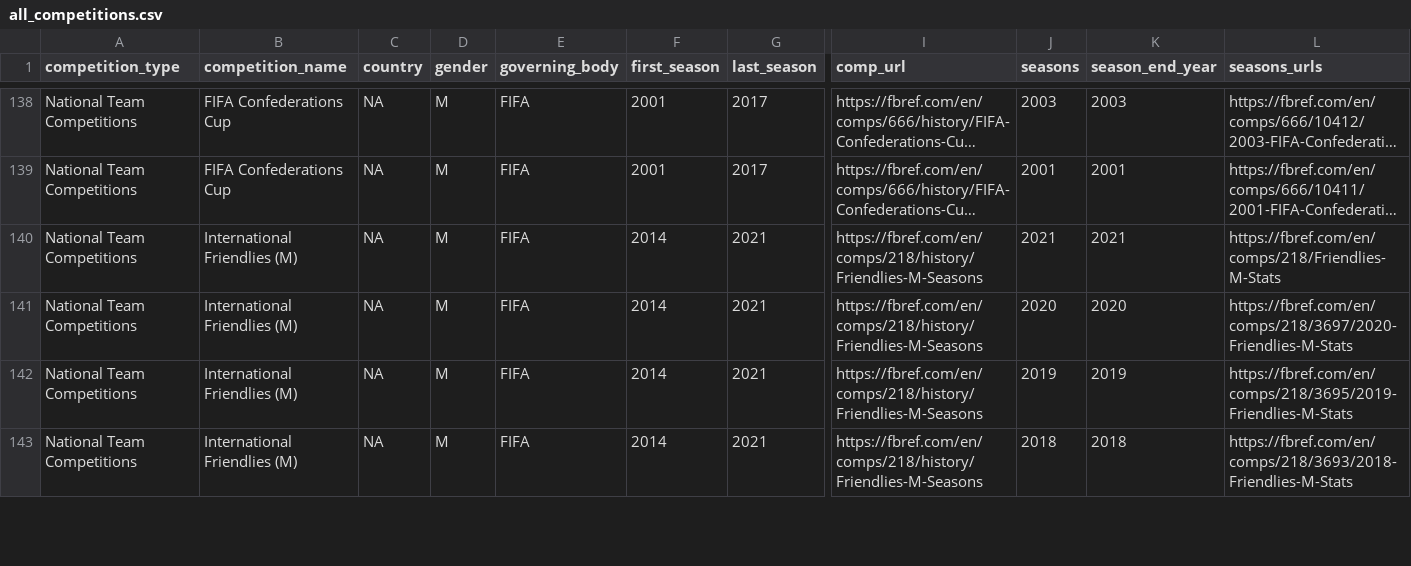
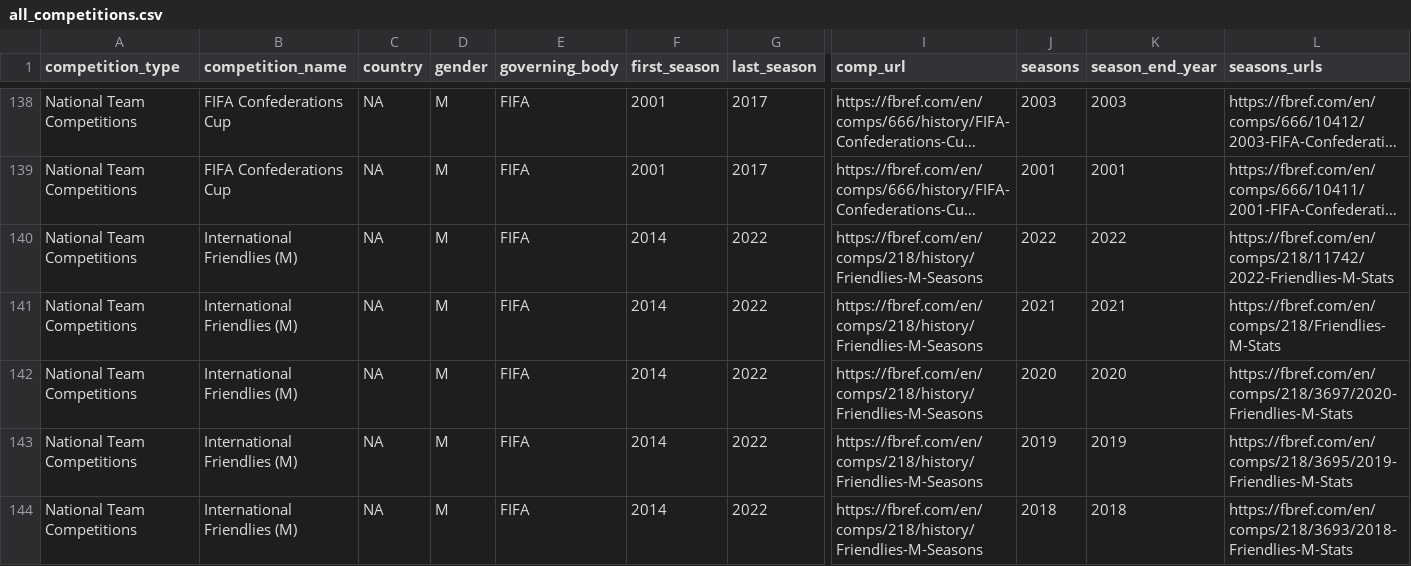
Before and after one commit to JaseZiv/worldfootballR_data, a CSV file: raw-data/all_leages_and_cups/all_competitions.csv, drawn as a sheet; only a part is shown, gaps mark what is left out; long unchanged cells end in …; addresses are those after the commit; rows hold the shown columns only; the diff covers the shown part only; the diff names each change by its address in the sheet, - before the commit and + after, or states it on an @@ line.

```diff
--- a/raw-data/all_leages_and_cups/all_competitions.csv
+++ b/raw-data/all_leages_and_cups/all_competitions.csv
+row 140: National Team Competitions | International Friendlies (M) | NA | M | FIFA | 2014 | 2022 | https://fbref.com/en/comps/218/history/Friendlies-M-Seasons | 2022 | 2022 | https://fbref.com/en/comps/218/11742/2022-Friendlies-M-Stats
-G141:G144 (last_season): 2021
+G141:G144 (last_season): 2022
```
Also changed, not shown: 11 edited cells elsewhere in this file, raw-data/transfermarkt_leagues/main_comp_seasons.csv.
